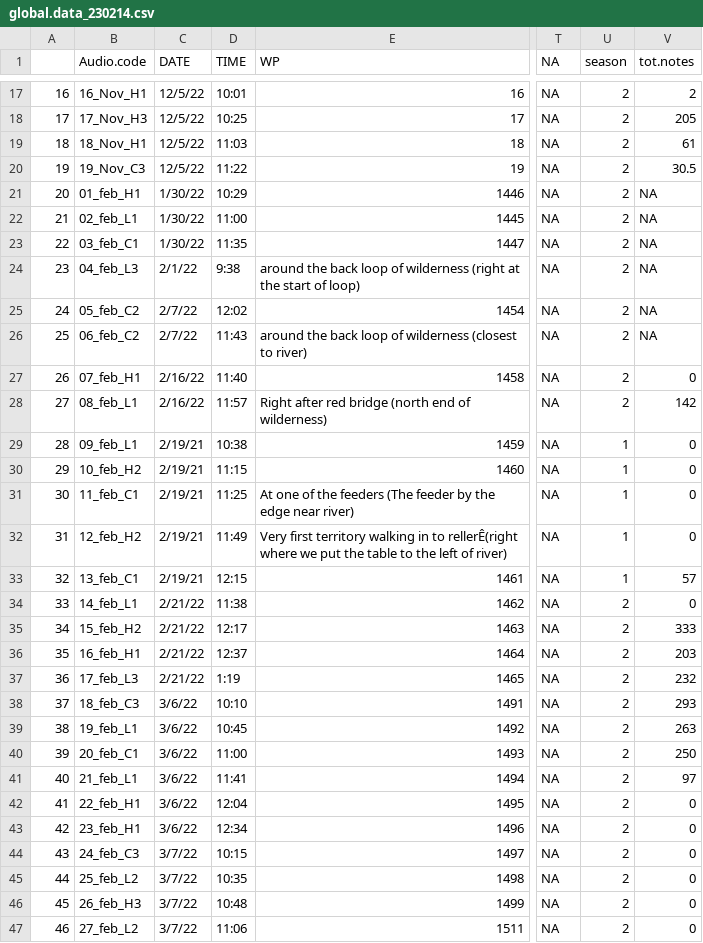
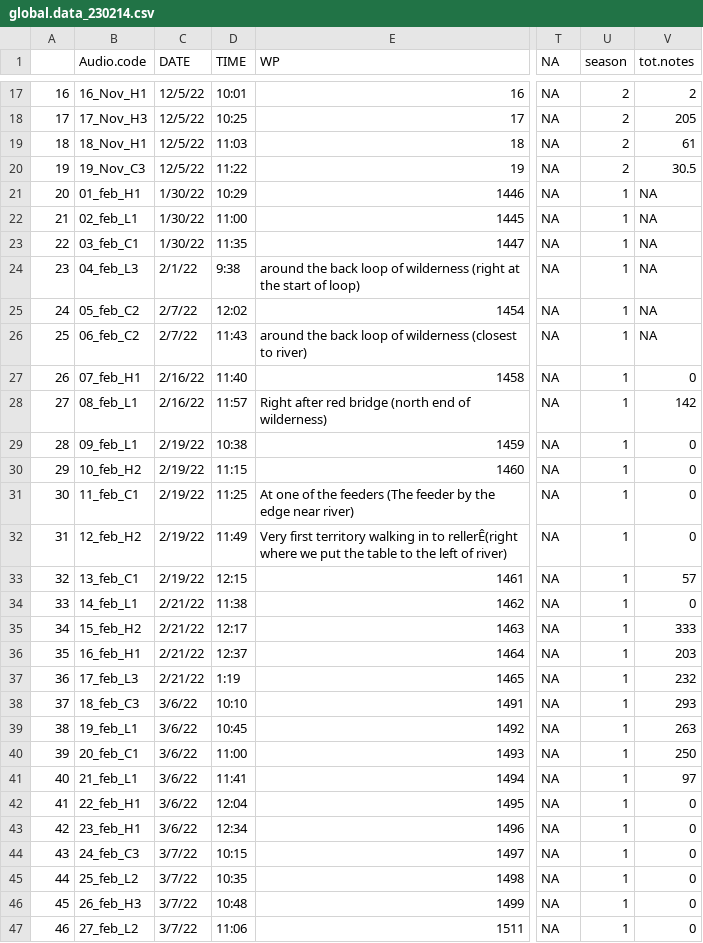
Before and after one commit to dshizuka/WBNU-playback, a CSV file: global.data_230214.csv, drawn as a sheet; only a part is shown, gaps mark what is left out; the diff names each change by its address in the sheet, - before the commit and + after, or states it on an @@ line.

```diff
--- a/global.data_230214.csv
+++ b/global.data_230214.csv
-U21:U28 (season): 2
+U21:U28 (season): 1
-C29:C33 (DATE): 2/19/21
+C29:C33 (DATE): 2/19/22
-U34:U47 (season): 2
+U34:U47 (season): 1
```
Also changed, not shown: 1 other file.
